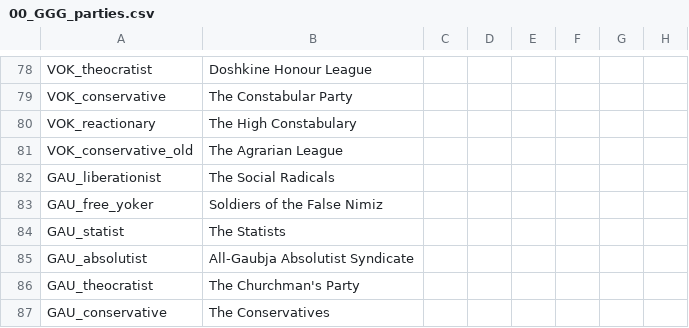
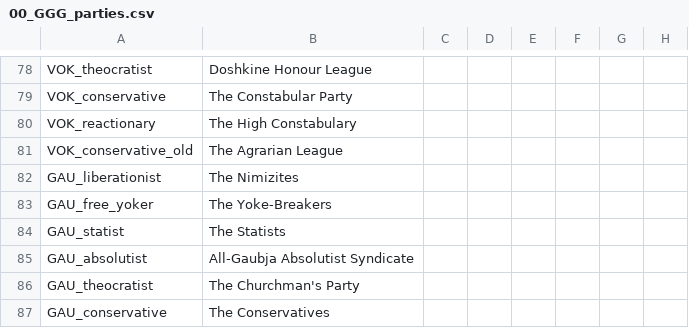
Before and after one commit to Gubelio/GGG, a CSV file: GGG/localisation/00_GGG_parties.csv, drawn as a sheet; only a part is shown, gaps mark what is left out; the diff names each change by its address in the sheet, - before the commit and + after, or states it on an @@ line.

Commit message:
Update 00_GGG_parties.csv

```diff
--- a/GGG/localisation/00_GGG_parties.csv
+++ b/GGG/localisation/00_GGG_parties.csv
-B82: The Social Radicals
+B82: The Nimizites
-B83: Soldiers of the False Nimiz
+B83: The Yoke-Breakers
```
